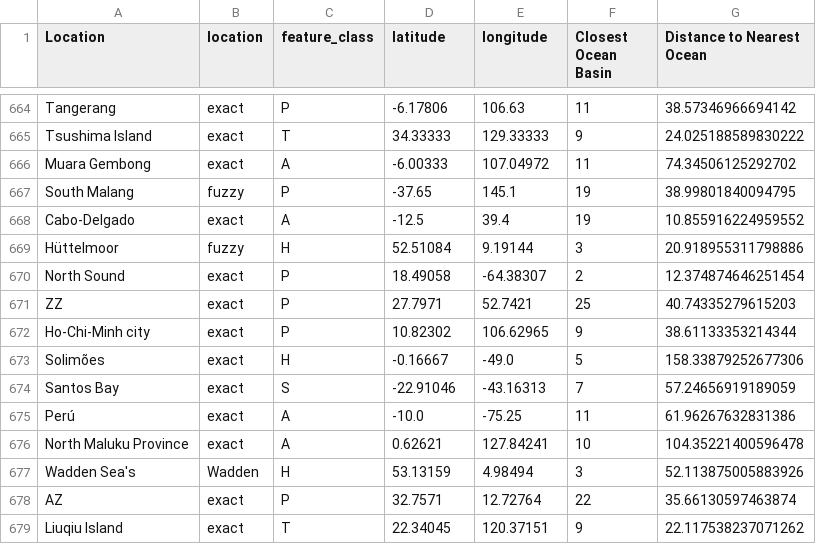
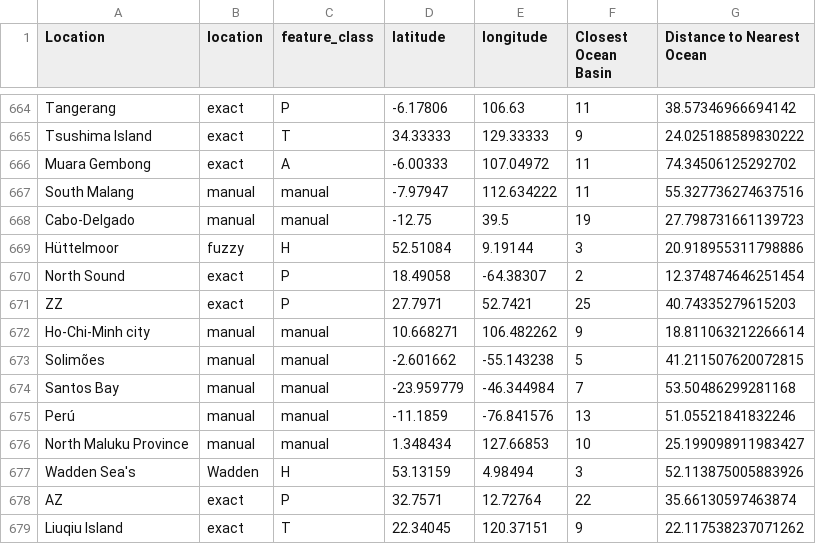
Before and after one commit to henrique-back/mpl_topics, a CSV file: NER/fuzzy_location_data.csv, drawn as a sheet; only a part is shown, gaps mark what is left out; the diff covers the shown part only.

```diff
--- a/NER/fuzzy_location_data.csv
+++ b/NER/fuzzy_location_data.csv
@@ -666,4 +666,4 @@ Tsushima Island,exact,T,34.33333,129.33333,9,24.025188589830222
 Muara Gembong,exact,A,-6.00333,107.04972,11,74.34506125292702
-South Malang,fuzzy,P,-37.65,145.1,19,38.99801840094795
-Cabo-Delgado,exact,A,-12.5,39.4,19,10.855916224959552
+South Malang,manual,manual,-7.97947,112.634222,11,55.327736274637516
+Cabo-Delgado,manual,manual,-12.75,39.5,19,27.798731661139723
 Hüttelmoor,fuzzy,H,52.51084,9.19144,3,20.918955311798886
@@ -671,7 +671,7 @@ North Sound,exact,P,18.49058,-64.38307,2,12.374874646251454
 ZZ,exact,P,27.7971,52.7421,25,40.74335279615203
-Ho-Chi-Minh city,exact,P,10.82302,106.62965,9,38.61133353214344
-Solimões,exact,H,-0.16667,-49.0,5,158.33879252677306
-Santos Bay,exact,S,-22.91046,-43.16313,7,57.24656919189059
-Perú,exact,A,-10.0,-75.25,11,61.96267632831386
-North Maluku Province,exact,A,0.62621,127.84241,10,104.35221400596478
+Ho-Chi-Minh city,manual,manual,10.668271,106.482262,9,18.811063212266614
+Solimões,manual,manual,-2.601662,-55.143238,5,41.211507620072815
+Santos Bay,manual,manual,-23.959779,-46.344984,7,53.50486299281168
+Perú,manual,manual,-11.1859,-76.841576,13,51.05521841832246
+North Maluku Province,manual,manual,1.348434,127.66853,10,25.199098911983427
 Wadden Sea's,Wadden,H,53.13159,4.98494,3,52.113875005883926
```
Also changed, not shown: 16 added rows and 6 edited cells elsewhere in this file, NER/fuzzy_error_locations.csv, NER/merged_fuzzy_classes_labels.csv, 31 other files.
